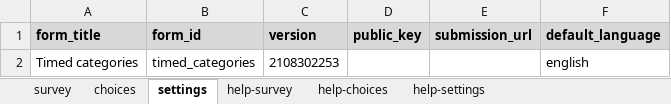
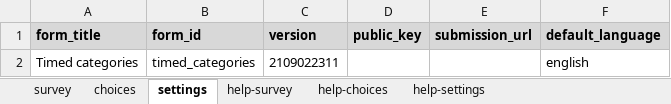
Before and after one commit to surveycto/timed-categories, an Excel workbook: extras/sample-forms/simple/Timed categories sample form.xlsx, sheet settings, drawn as a sheet; values as stored, in another font and other column widths than the file's, no borders; the diff names each change by its address in the sheet, - before the commit and + after, or states it on an @@ line.

```diff
--- a/extras/sample-forms/simple/Timed categories sample form.xlsx (sheet settings)
+++ b/extras/sample-forms/simple/Timed categories sample form.xlsx (sheet settings)
-C2 (version): 2108302253
+C2 (version): 2109022311
```
Also changed, not shown: sheet survey, 3 other files.
